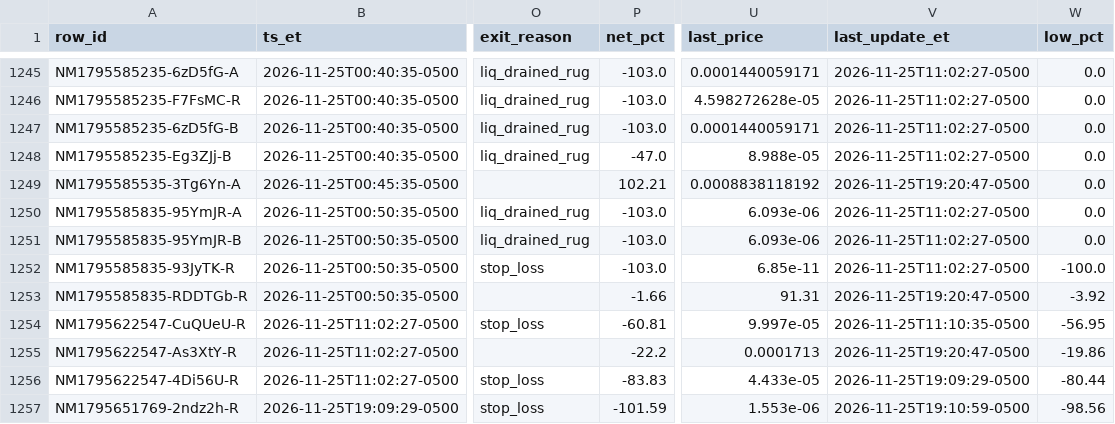
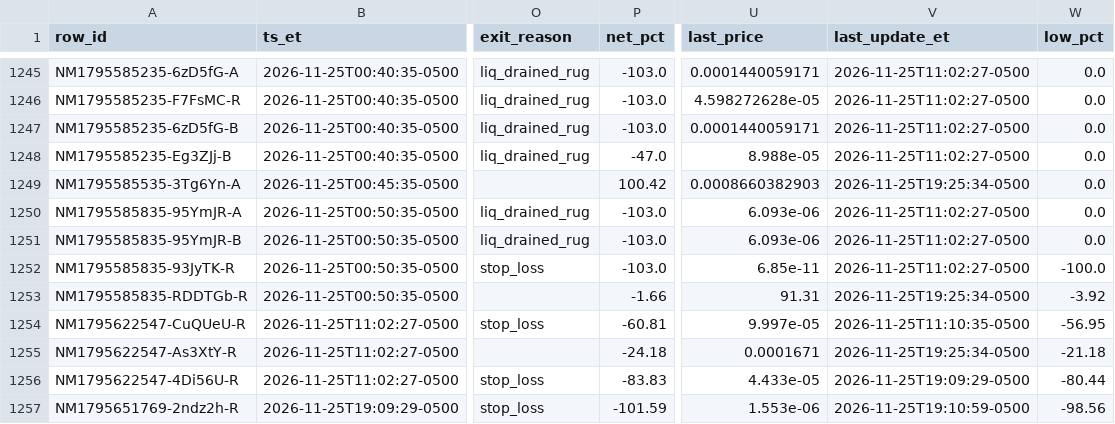
Before and after one commit to franco0882/TradingMemecoins, a CSV file: ledger/nearmiss/near_misses.csv, drawn as a sheet; only a part is shown, gaps mark what is left out; the diff covers the shown part only; the diff names each change by its address in the sheet, - before the commit and + after, or states it on an @@ line.

```diff
--- a/ledger/nearmiss/near_misses.csv
+++ b/ledger/nearmiss/near_misses.csv
-P1249 (net_pct): 102.21
+P1249 (net_pct): 100.42
-U1249 (last_price): 0.0008838118192
+U1249 (last_price): 0.0008660382903
-V1249 (last_update_et): 2026-11-25T19:20:47-0500
+V1249 (last_update_et): 2026-11-25T19:25:34-0500
-V1253 (last_update_et): 2026-11-25T19:20:47-0500
+V1253 (last_update_et): 2026-11-25T19:25:34-0500
-P1255 (net_pct): -22.2
+P1255 (net_pct): -24.18
-U1255 (last_price): 0.0001713
+U1255 (last_price): 0.0001671
-V1255 (last_update_et): 2026-11-25T19:20:47-0500
+V1255 (last_update_et): 2026-11-25T19:25:34-0500
-W1255 (low_pct): -19.86
+W1255 (low_pct): -21.18
```
Also changed, not shown: 2 added rows and 29 edited cells elsewhere in this file, ledger/learning/features.csv, 8 other files.
